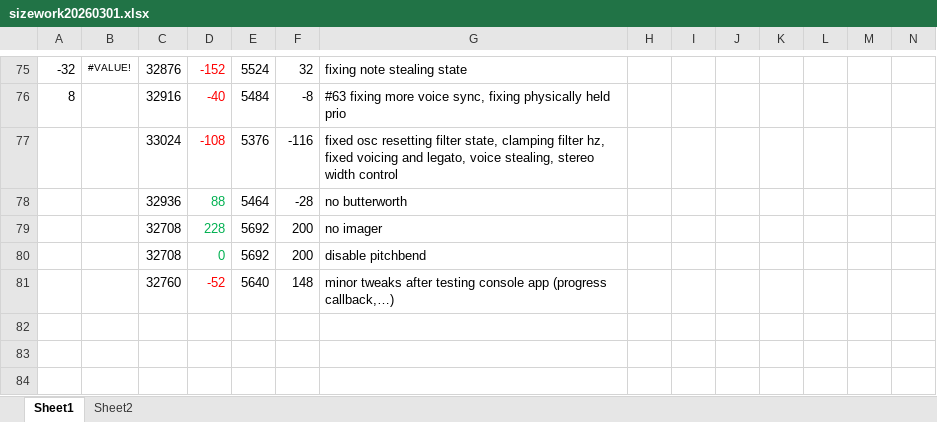
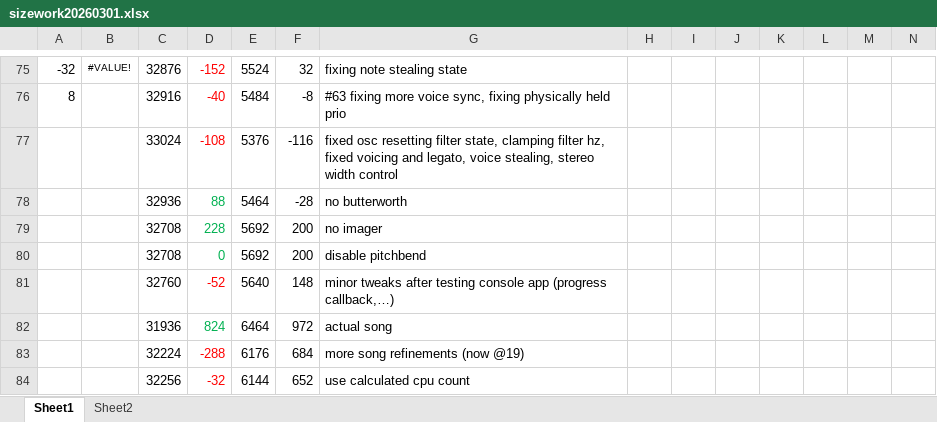
Before and after one commit to thenfour/WaveSabre, an Excel workbook: sizework20260301.xlsx, sheet Sheet1, drawn as a sheet; only a part is shown, gaps mark what is left out; values as stored, in another font and other column widths than the file's, no borders; rows hold the shown columns only; the diff names each change by its address in the sheet, - before the commit and + after, or states it on an @@ line.

```diff
--- a/sizework20260301.xlsx (sheet Sheet1)
+++ b/sizework20260301.xlsx (sheet Sheet1)
+row 82:  |  | 31936 | 824 | 6464 | 972 | actual song
+row 83:  |  | 32224 | -288 | 6176 | 684 | more song refinements (now @19)
+row 84:  |  | 32256 | -32 | 6144 | 652 | use calculated cpu count
```
Also changed, not shown: 1 other file.
